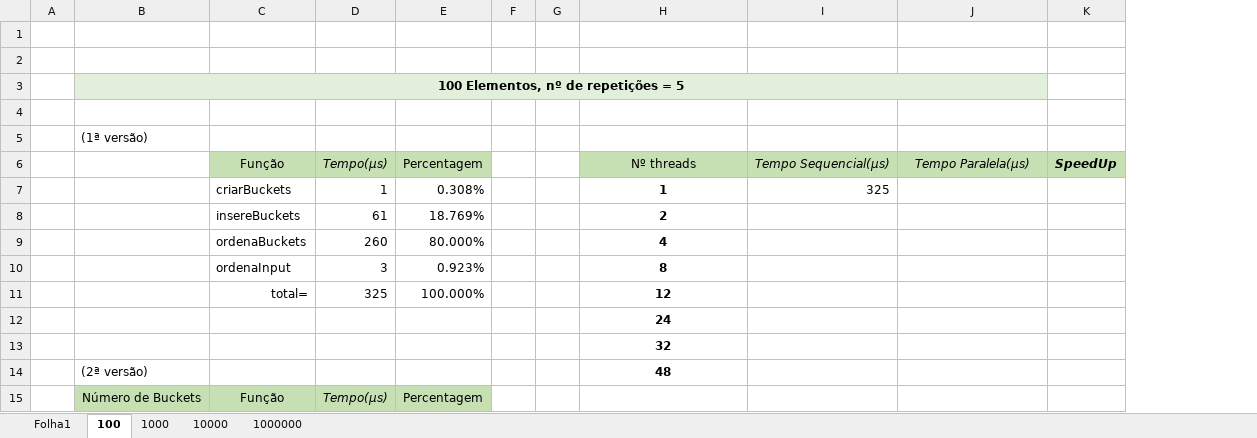
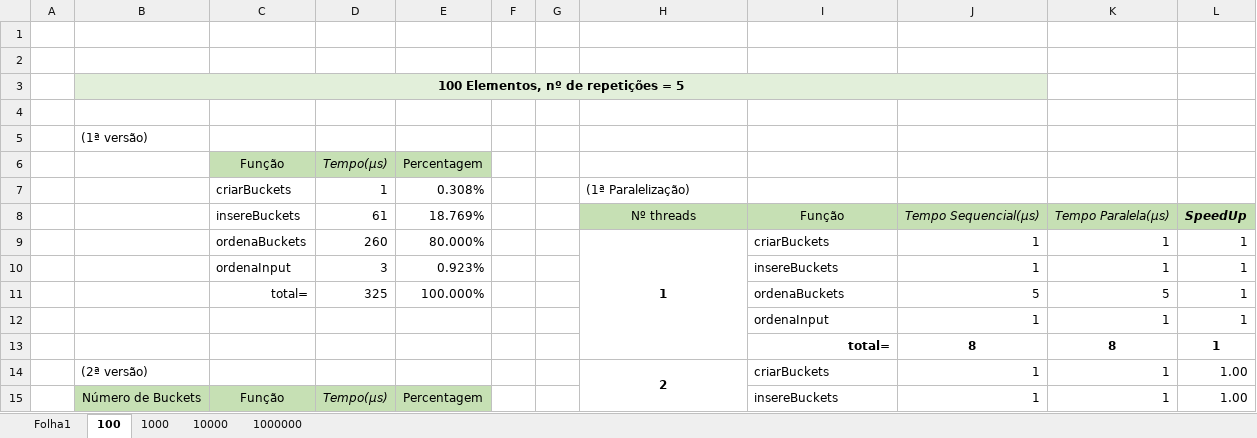
Before and after one commit to raphael28/cp2018, an Excel workbook: Trabalho/Medicoes.xlsx, sheet 100, drawn as a sheet; only a part is shown; values as stored, in another font and other column widths than the file's, no borders; charts and pictures not drawn; removed rows and columns are numbered as before the commit, all else as after; the diff covers the shown part only; the diff names each change by its address in the sheet, - before the commit and + after, or states it on an @@ line.

```diff
--- a/Trabalho/Medicoes.xlsx (sheet 100)
+++ b/Trabalho/Medicoes.xlsx (sheet 100)
-column K, row 6: SpeedUp
+column K, rows 8-11: Tempo Paralela(µs) | 1 | 1 | 5; row 15: 1
+column L, rows 8-11: SpeedUp | 1 | 1 | 1; row 15: 1.00
-H6: Nº threads
+H6: (empty)
-H6:J6 fill: #C6E0B4
+H6:J6 fill: none
-I6: Tempo Sequencial(µs)
+I6: (empty)
-J6: Tempo Paralela(µs)
+J6: (empty)
-H7: 1
+H7: (1ª Paralelização)
-H7:H8 bold: on
+H7:H8 bold: off
-H7 alignment: center
+H7 alignment: left
-I7: 325
+I7: (empty)
-H8: 2
+H8: Nº threads
-H8:J8 fill: none
+H8:J8 fill: #C6E0B4
-I8: (empty)
+I8: Função
-J8: (empty)
+J8: Tempo Sequencial(µs)
-H9: 4
+H9: 1
+H9:H13 merged
-I9: (empty)
+I9: criarBuckets
-J9:J10: (empty)
+J9:J10: 1
-H10: 8
+H10: (empty)
-I10: (empty)
+I10: insereBuckets
-H11: 12
+H11: (empty)
-I11: (empty)
+I11: ordenaBuckets
-J11: (empty)
+J11: 5
-row 12:  |  |  |  |  |  |  | 24
-row 13:  |  |  |  |  |  |  | 32
-row 14:  | (2ª versão) |  |  |  |  |  | 48
+row 12:  |  |  |  |  |  |  |  | ordenaInput | 1 | 1 | 1
+row 13:  |  |  |  |  |  |  |  | total= | 8 | 8 | 1
+row 14:  | (2ª versão) |  |  |  |  |  | 2 | criarBuckets | 1 | 1 | 1.00
-I15: (empty)
+I15: insereBuckets
-J15: (empty)
+J15: 1
```
Also changed, not shown: 8 added rows, 25 removed rows, 46 edited cells, cell formats and merged cells elsewhere in this sheet, sheet 1000000, sheet 1000, sheet 10000, formulas that keep their value, charts or pictures.
